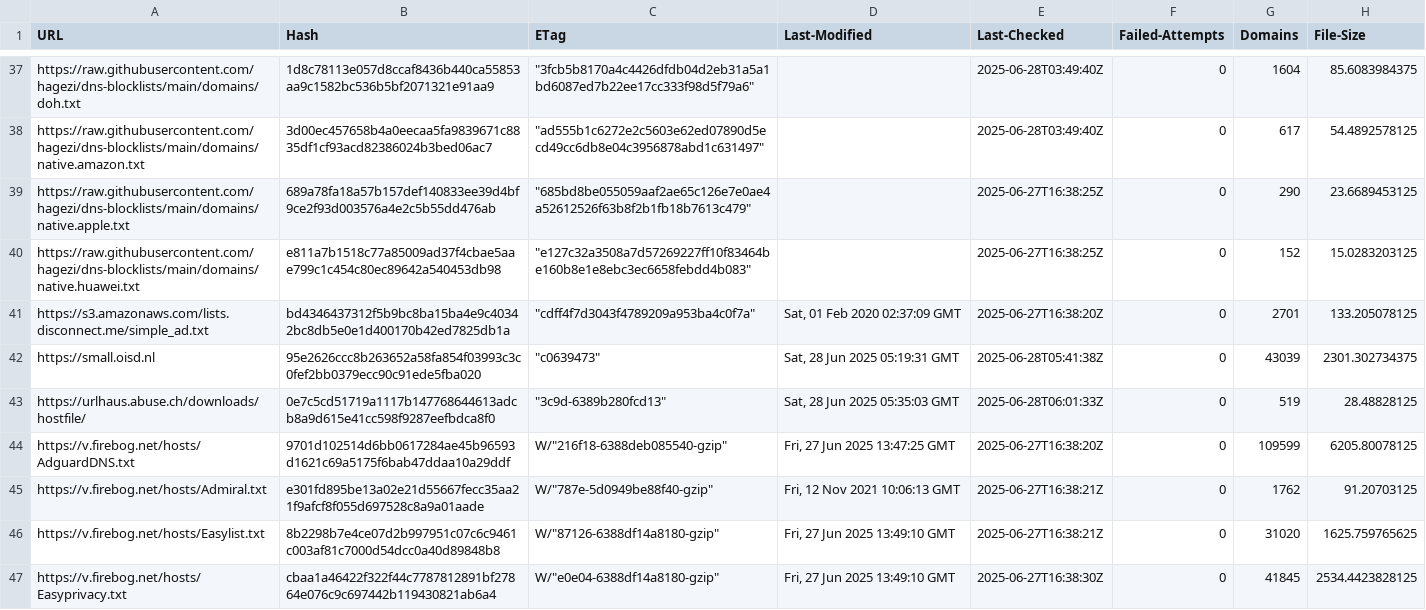
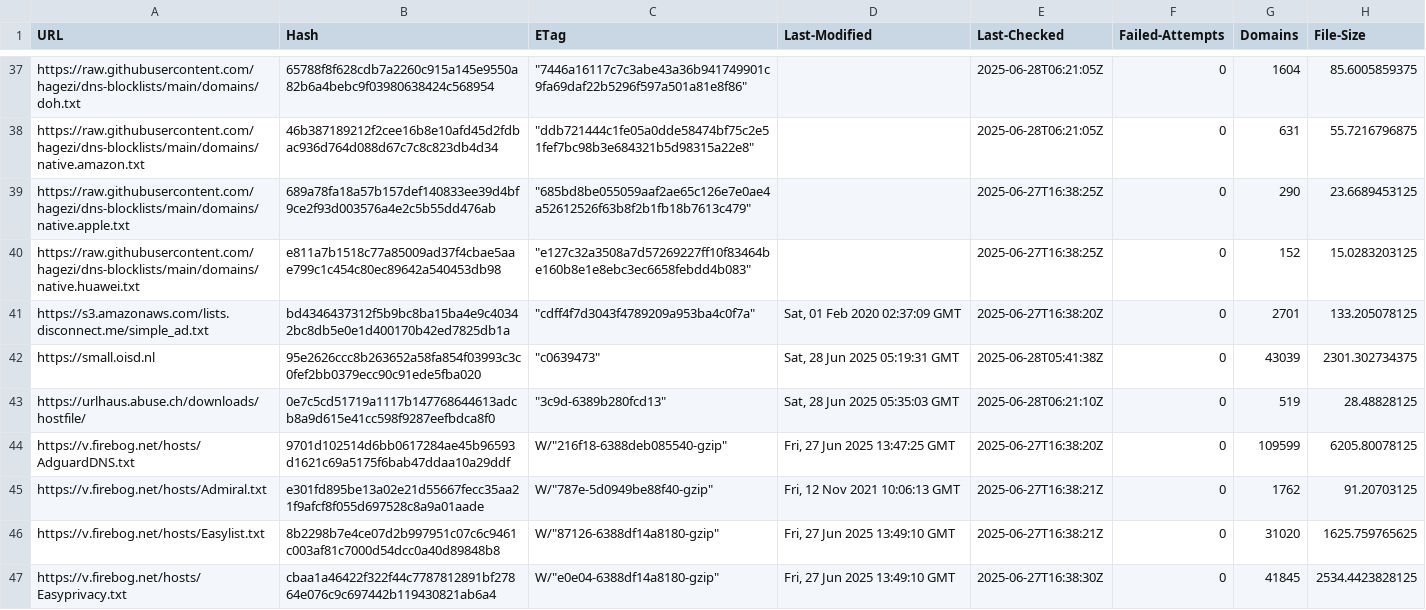
Before and after one commit to ummeegge/RPZ-Blocklists, a CSV file: tools/source-hashes.csv, drawn as a sheet; only a part is shown, gaps mark what is left out; the diff covers the shown part only; the diff names each change by its address in the sheet, - before the commit and + after, or states it on an @@ line.

```diff
--- a/tools/source-hashes.csv
+++ b/tools/source-hashes.csv
-B37 (Hash): 1d8c78113e057d8ccaf8436b440ca55853aa9c1582bc536b5bf2071321e91aa9
+B37 (Hash): 65788f8f628cdb7a2260c915a145e9550a82b6a4bebc9f03980638424c568954
-C37 (ETag): "3fcb5b8170a4c4426dfdb04d2eb31a5a1bd6087ed7b22ee17cc333f98d5f79a6"
+C37 (ETag): "7446a16117c7c3abe43a36b941749901c9fa69daf22b5296f597a501a81e8f86"
-E37:E38 (Last-Checked): 2025-06-28T03:49:40Z
+E37:E38 (Last-Checked): 2025-06-28T06:21:05Z
-H37 (File-Size): 85.6083984375
+H37 (File-Size): 85.6005859375
-B38 (Hash): 3d00ec457658b4a0eecaa5fa9839671c8835df1cf93acd82386024b3bed06ac7
+B38 (Hash): 46b387189212f2cee16b8e10afd45d2fdbac936d764d088d67c7c8c823db4d34
-C38 (ETag): "ad555b1c6272e2c5603e62ed07890d5ecd49cc6db8e04c3956878abd1c631497"
+C38 (ETag): "ddb721444c1fe05a0dde58474bf75c2e51fef7bc98b3e684321b5d98315a22e8"
-G38 (Domains): 617
+G38 (Domains): 631
-H38 (File-Size): 54.4892578125
+H38 (File-Size): 55.7216796875
-E43 (Last-Checked): 2025-06-28T06:01:33Z
+E43 (Last-Checked): 2025-06-28T06:21:10Z
```
Also changed, not shown: 29 edited cells elsewhere in this file, 8 other files.
